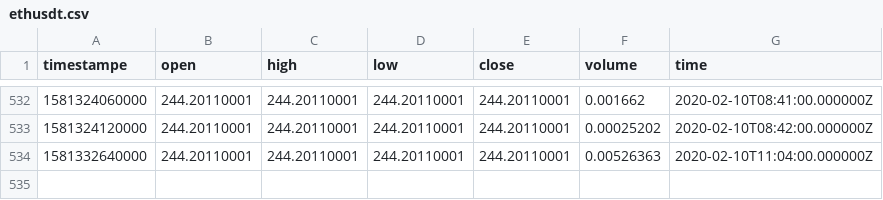
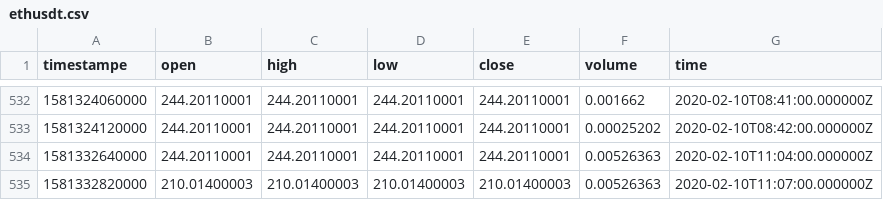
Before and after one commit to RandomEstimate/DataCollector, a CSV file: upbit/ethusdt.csv, drawn as a sheet; only a part is shown, gaps mark what is left out; the diff names each change by its address in the sheet, - before the commit and + after, or states it on an @@ line.

```diff
--- a/upbit/ethusdt.csv
+++ b/upbit/ethusdt.csv
+row 535: 1581332820000 | 210.01400003 | 210.01400003 | 210.01400003 | 210.01400003 | 0.00526363 | 2020-02-10T11:07:00.000000Z
```
Also changed, not shown: 2 other files.
